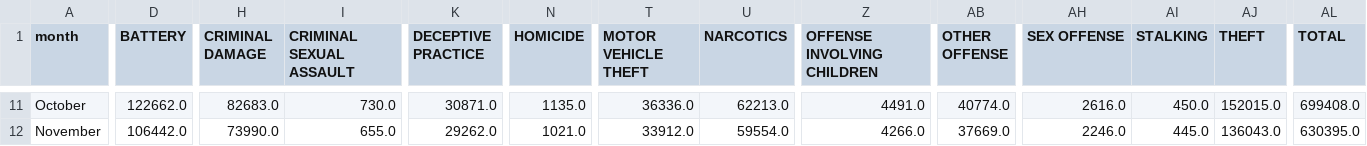
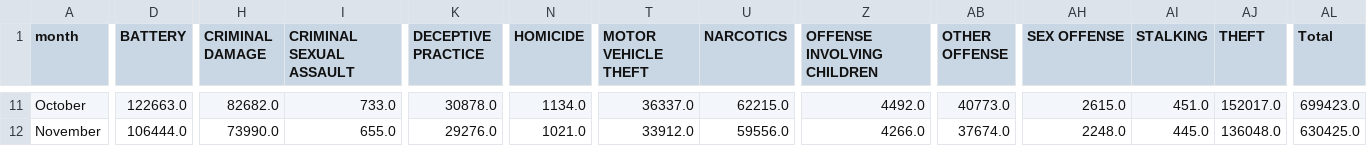
Before and after one commit to x0000000001/chicago_crimes, a CSV file: src/data/histogram/histogram_month.csv, drawn as a sheet; only a part is shown, gaps mark what is left out; the diff covers the shown part only; the diff names each change by its address in the sheet, - before the commit and + after, or states it on an @@ line.

```diff
--- a/src/data/histogram/histogram_month.csv
+++ b/src/data/histogram/histogram_month.csv
-AL1: TOTAL
+AL1: Total
-D11 (BATTERY): 122662.0
+D11 (BATTERY): 122663.0
-H11 (CRIMINAL DAMAGE): 82683.0
+H11 (CRIMINAL DAMAGE): 82682.0
-I11 (CRIMINAL SEXUAL ASSAULT): 730.0
+I11 (CRIMINAL SEXUAL ASSAULT): 733.0
-K11 (DECEPTIVE PRACTICE): 30871.0
+K11 (DECEPTIVE PRACTICE): 30878.0
-N11 (HOMICIDE): 1135.0
+N11 (HOMICIDE): 1134.0
-T11 (MOTOR VEHICLE THEFT): 36336.0
+T11 (MOTOR VEHICLE THEFT): 36337.0
-U11 (NARCOTICS): 62213.0
+U11 (NARCOTICS): 62215.0
-Z11 (OFFENSE INVOLVING CHILDREN): 4491.0
+Z11 (OFFENSE INVOLVING CHILDREN): 4492.0
-AB11 (OTHER OFFENSE): 40774.0
+AB11 (OTHER OFFENSE): 40773.0
-AH11 (SEX OFFENSE): 2616.0
+AH11 (SEX OFFENSE): 2615.0
-AI11 (STALKING): 450.0
+AI11 (STALKING): 451.0
-AJ11 (THEFT): 152015.0
+AJ11 (THEFT): 152017.0
-AL11 (Total): 699408.0
+AL11 (Total): 699423.0
-D12 (BATTERY): 106442.0
+D12 (BATTERY): 106444.0
-K12 (DECEPTIVE PRACTICE): 29262.0
+K12 (DECEPTIVE PRACTICE): 29276.0
-U12 (NARCOTICS): 59554.0
+U12 (NARCOTICS): 59556.0
-AB12 (OTHER OFFENSE): 37669.0
+AB12 (OTHER OFFENSE): 37674.0
-AH12 (SEX OFFENSE): 2246.0
+AH12 (SEX OFFENSE): 2248.0
-AJ12 (THEFT): 136043.0
+AJ12 (THEFT): 136048.0
-AL12 (Total): 630395.0
+AL12 (Total): 630425.0
```
Also changed, not shown: 157 edited cells elsewhere in this file, src/data/histogram/histogram_day.csv, src/data/histogram/histogram_time_of_day.csv, 3 other files.
